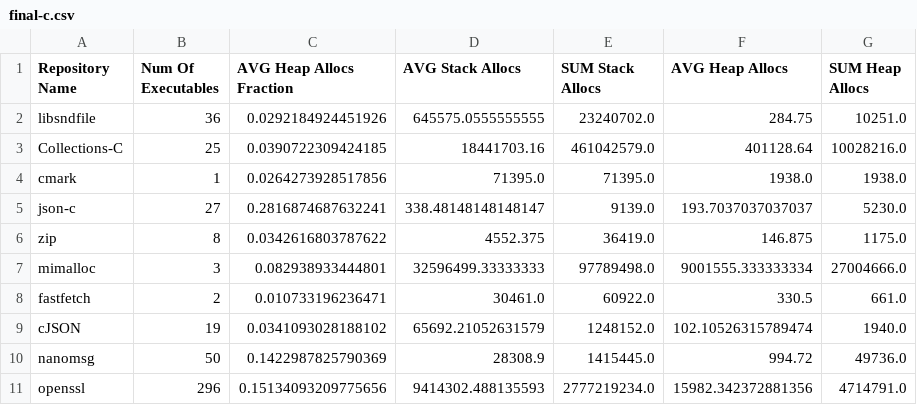
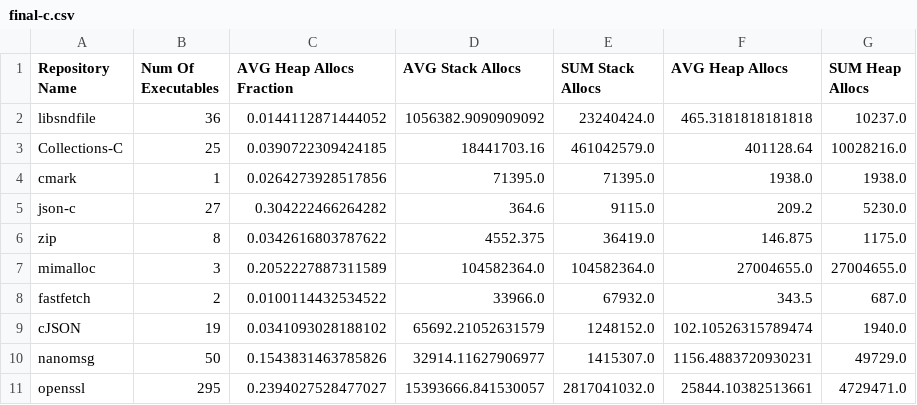
Before and after one commit to c71n93/alloc-inspector, a CSV file: results/c/final-c.csv, drawn as a sheet; only a part is shown; the diff covers the shown part only.

```diff
--- a/results/c/final-c.csv
+++ b/results/c/final-c.csv
@@ -1,11 +1,11 @@
 Repository Name,Num Of Executables,AVG Heap Allocs Fraction,AVG Stack Allocs,SUM Stack Allocs,AVG Heap Allocs,SUM Heap Allocs
-libsndfile,36,0.0292184924451926,645575.0555555555,23240702.0,284.75,10251.0
+libsndfile,36,0.0144112871444052,1056382.9090909092,23240424.0,465.3181818181818,10237.0
 Collections-C,25,0.0390722309424185,18441703.16,461042579.0,401128.64,10028216.0
 cmark,1,0.0264273928517856,71395.0,71395.0,1938.0,1938.0
-json-c,27,0.2816874687632241,338.48148148148147,9139.0,193.7037037037037,5230.0
+json-c,27,0.304222466264282,364.6,9115.0,209.2,5230.0
 zip,8,0.0342616803787622,4552.375,36419.0,146.875,1175.0
-mimalloc,3,0.082938933444801,32596499.33333333,97789498.0,9001555.333333334,27004666.0
-fastfetch,2,0.010733196236471,30461.0,60922.0,330.5,661.0
+mimalloc,3,0.2052227887311589,104582364.0,104582364.0,27004655.0,27004655.0
+fastfetch,2,0.0100114432534522,33966.0,67932.0,343.5,687.0
 cJSON,19,0.0341093028188102,65692.21052631579,1248152.0,102.10526315789474,1940.0
-nanomsg,50,0.1422987825790369,28308.9,1415445.0,994.72,49736.0
-openssl,296,0.15134093209775656,9414302.488135593,2777219234.0,15982.342372881356,4714791.0
+nanomsg,50,0.1543831463785826,32914.11627906977,1415307.0,1156.4883720930231,49729.0
+openssl,295,0.2394027528477027,15393666.841530057,2817041032.0,25844.10382513661,4729471.0
```
Also changed, not shown: 21 edited cells elsewhere in this file, results/c++/benchmark.csv, results/c++/fmt.csv, 5 other files.
